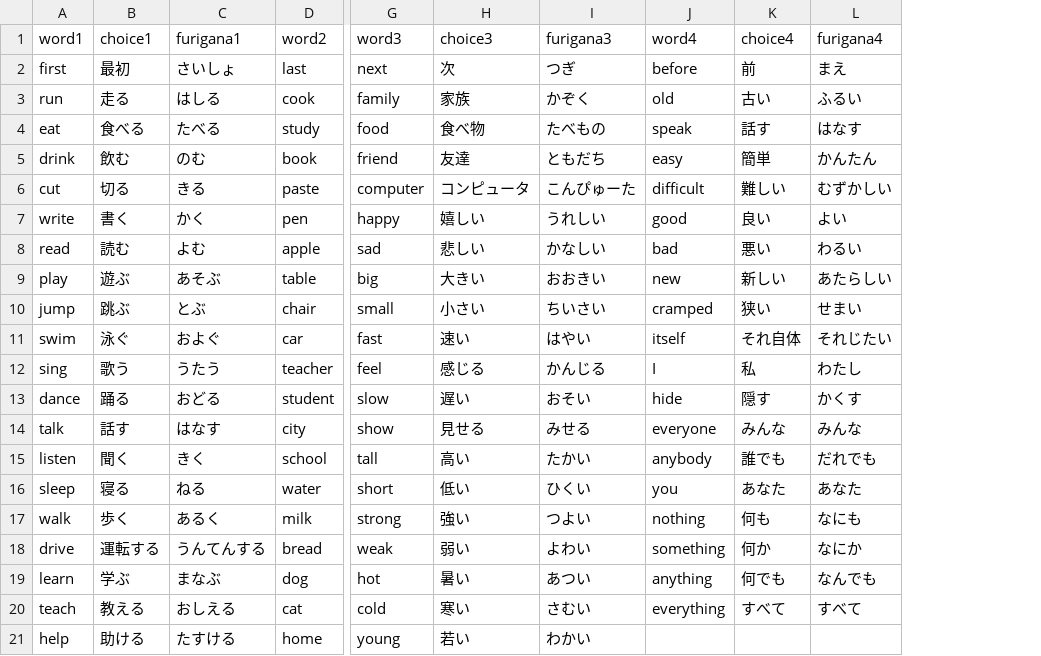
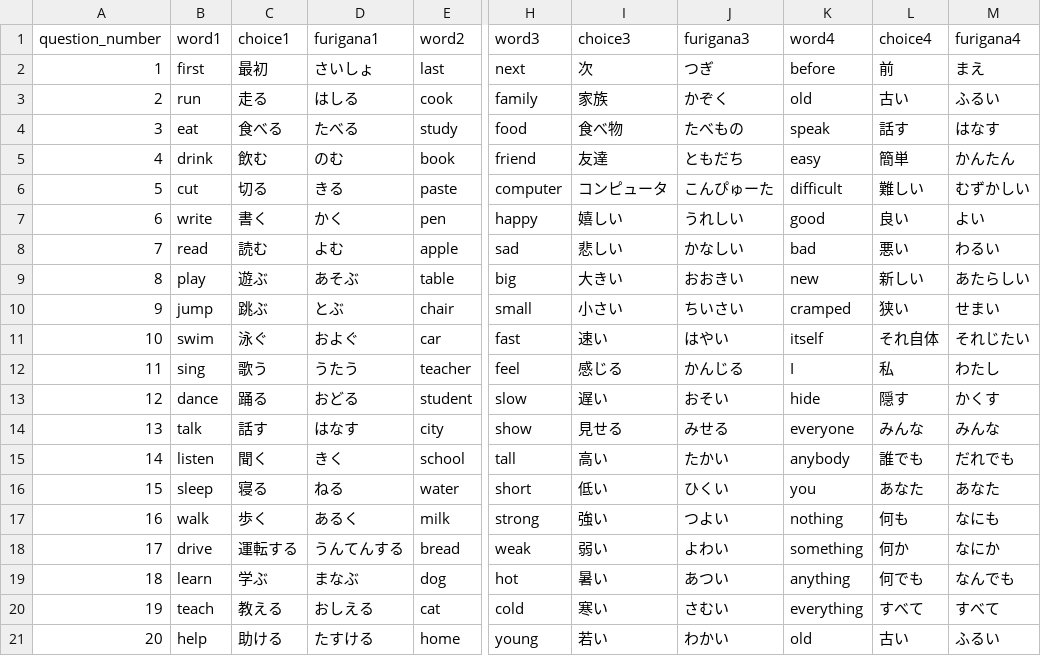
Before and after one commit to nagura-yuko/vocabulary-quiz1, a CSV file: csv/quiz2.csv, drawn as a sheet; only a part is shown, gaps mark what is left out; addresses are those after the commit; the diff names each change by its address in the sheet, - before the commit and + after, or states it on an @@ line.

```diff
--- a/csv/quiz2.csv
+++ b/csv/quiz2.csv
+column A (question_number), rows 2-21: 1 | 2 | 3 | 4 | 5 | 6 | 7 | 8 | 9 | 10 | 11 | 12 | 13 | 14 | 15 | 16 | 17 | 18 | 19 | 20
-K21 (word4): (empty)
+K21 (word4): old
-L21 (choice4): (empty)
+L21 (choice4): 古い
-M21 (furigana4): (empty)
+M21 (furigana4): ふるい
```
Also changed, not shown: csv/quiz1.csv, csv/quiz3.csv, 5 other files.
